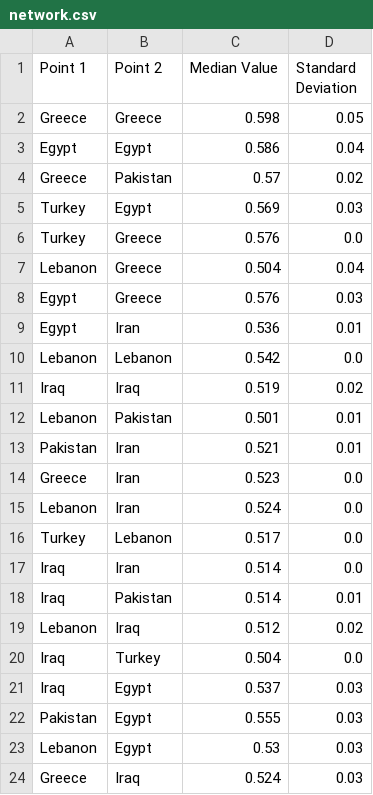
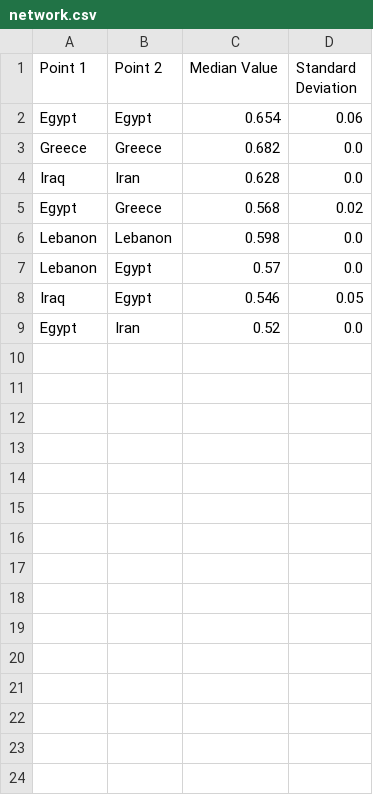
Before and after one commit to maltaweel/ImageComparison, a CSV file: pre9th/network_output/network.csv, drawn as a sheet.

```diff
--- a/pre9th/network_output/network.csv
+++ b/pre9th/network_output/network.csv
@@ -1,24 +1,9 @@
 Point 1,Point 2,Median Value,Standard Deviation
-Greece,Greece,0.598,0.05
-Egypt,Egypt,0.586,0.04
-Greece,Pakistan,0.57,0.02
-Turkey,Egypt,0.569,0.03
-Turkey,Greece,0.576,0.0
-Lebanon,Greece,0.504,0.04
-Egypt,Greece,0.576,0.03
-Egypt,Iran,0.536,0.01
-Lebanon,Lebanon,0.542,0.0
-Iraq,Iraq,0.519,0.02
-Lebanon,Pakistan,0.501,0.01
-Pakistan,Iran,0.521,0.01
-Greece,Iran,0.523,0.0
-Lebanon,Iran,0.524,0.0
-Turkey,Lebanon,0.517,0.0
-Iraq,Iran,0.514,0.0
-Iraq,Pakistan,0.514,0.01
-Lebanon,Iraq,0.512,0.02
-Iraq,Turkey,0.504,0.0
-Iraq,Egypt,0.537,0.03
-Pakistan,Egypt,0.555,0.03
-Lebanon,Egypt,0.53,0.03
-Greece,Iraq,0.524,0.03
+Egypt,Egypt,0.654,0.06
+Greece,Greece,0.682,0.0
+Iraq,Iran,0.628,0.0
+Egypt,Greece,0.568,0.02
+Lebanon,Lebanon,0.598,0.0
+Lebanon,Egypt,0.57,0.0
+Iraq,Egypt,0.546,0.05
+Egypt,Iran,0.52,0.0
```
Also changed, not shown: 9-4/network_output/centrality.csv, 9-4/network_output/network.csv, 36 other files.
